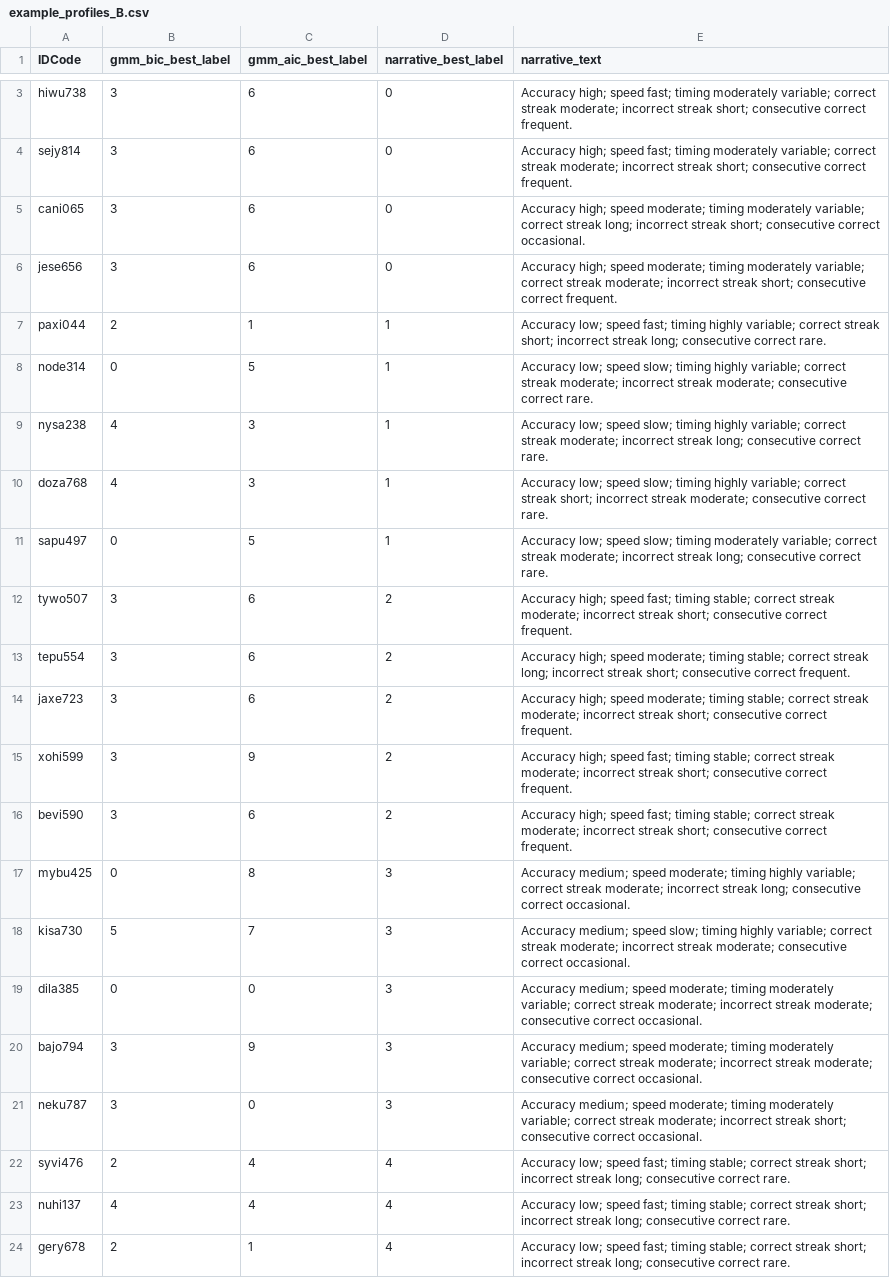
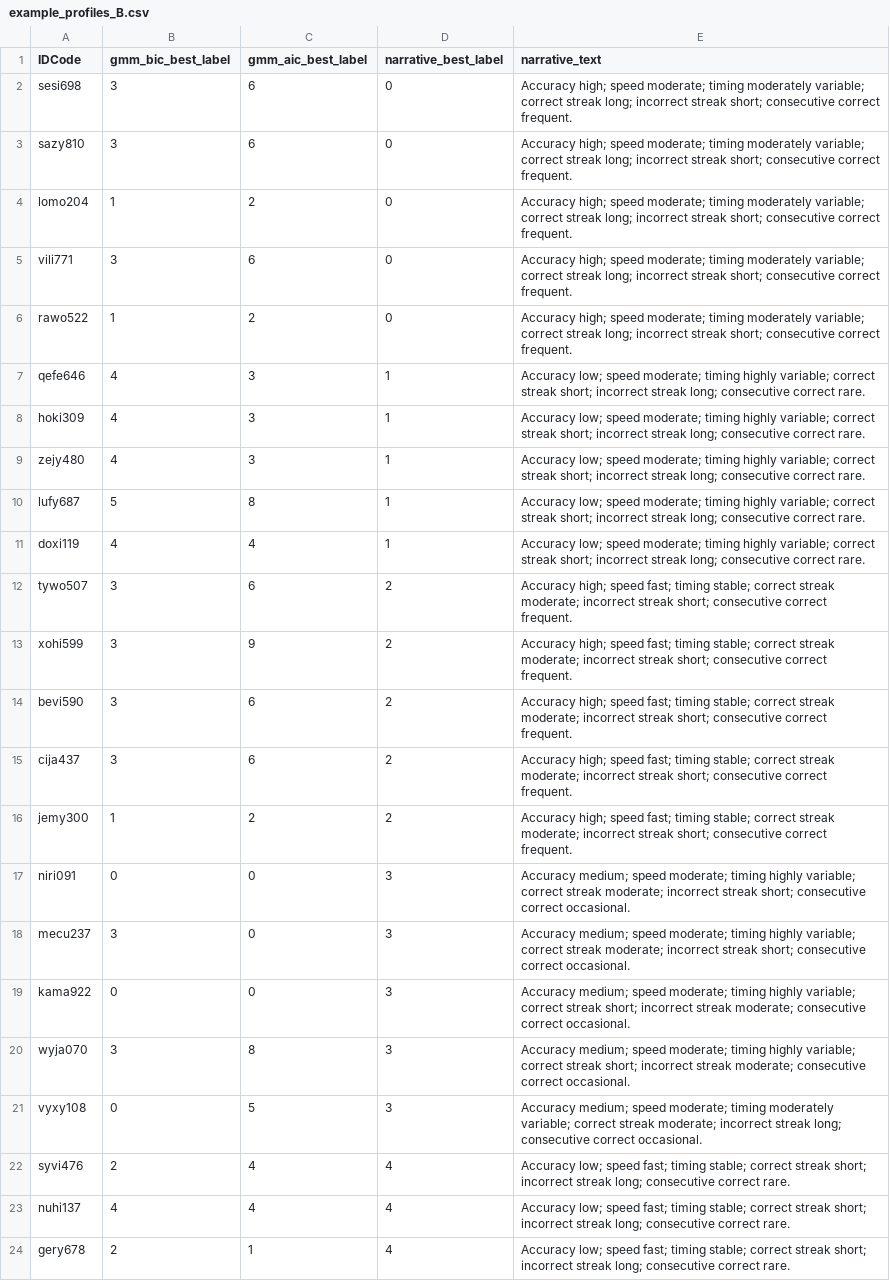
Before and after one commit to Princeadhi123/Study-2-PhD, a CSV file: llm_narrative_clustering/outputs/template_B/all_mpnet_base_v2/example_profiles_B.csv, drawn as a sheet; only a part is shown, gaps mark what is left out; removed rows and columns are numbered as before the commit, all else as after; the diff covers the shown part only; the diff names each change by its address in the sheet, - before the commit and + after, or states it on an @@ line.

Commit message:
added example profiles to the centriod of each cluster

```diff
--- a/llm_narrative_clustering/outputs/template_B/all_mpnet_base_v2/example_profiles_B.csv
+++ b/llm_narrative_clustering/outputs/template_B/all_mpnet_base_v2/example_profiles_B.csv
-A2 (IDCode): hiwu738
+A2 (IDCode): sesi698
-E2:E3 (narrative_text): …high; speed fast; timing moderately variable; correct streak moderate; incorrect streak…
+E2:E3 (narrative_text): …high; speed moderate; timing moderately variable; correct streak long; incorrect streak…
-A3 (IDCode): sejy814
+A3 (IDCode): sazy810
+row 4: lomo204 | 1 | 2 | 0 | Accuracy high; speed moderate; timing moderately variable; correct streak long; incorrect streak short; consecutive correct frequent.
-A5 (IDCode): cani065
+A5 (IDCode): vili771
-E5 (narrative_text): …consecutive correct occasional.
+E5 (narrative_text): …consecutive correct frequent.
-row 6: jese656 | 3 | 6 | 0 | Accuracy high; speed moderate; timing moderately variable; correct streak moderate; incorrect streak short; consecutive correct frequent.
-row 7: paxi044 | 2 | 1 | 1 | Accuracy low; speed fast; timing highly variable; correct streak short; incorrect streak long; consecutive correct rare.
-row 8: node314 | 0 | 5 | 1 | Accuracy low; speed slow; timing highly variable; correct streak moderate; incorrect streak moderate; consecutive correct rare.
+row 6: rawo522 | 1 | 2 | 0 | Accuracy high; speed moderate; timing moderately variable; correct streak long; incorrect streak short; consecutive correct frequent.
+row 7: qefe646 | 4 | 3 | 1 | Accuracy low; speed moderate; timing highly variable; correct streak short; incorrect streak long; consecutive correct rare.
-A8 (IDCode): nysa238
+A8 (IDCode): hoki309
-E8 (narrative_text): …low; speed slow; timing highly variable; correct streak moderate; incorrect streak…
+E8 (narrative_text): …low; speed moderate; timing highly variable; correct streak short; incorrect streak…
-A9 (IDCode): doza768
+A9 (IDCode): zejy480
-E9 (narrative_text): …low; speed slow; timing highly variable; correct streak short; incorrect streak moderate; consecutive correct…
+E9 (narrative_text): …low; speed moderate; timing highly variable; correct streak short; incorrect streak long; consecutive correct…
-row 11: sapu497 | 0 | 5 | 1 | Accuracy low; speed slow; timing moderately variable; correct streak moderate; incorrect streak long; consecutive correct rare.
+row 10: lufy687 | 5 | 8 | 1 | Accuracy low; speed moderate; timing highly variable; correct streak short; incorrect streak long; consecutive correct rare.
+row 11: doxi119 | 4 | 4 | 1 | Accuracy low; speed moderate; timing highly variable; correct streak short; incorrect streak long; consecutive correct rare.
-row 13: tepu554 | 3 | 6 | 2 | Accuracy high; speed moderate; timing stable; correct streak long; incorrect streak short; consecutive correct frequent.
-row 14: jaxe723 | 3 | 6 | 2 | Accuracy high; speed moderate; timing stable; correct streak moderate; incorrect streak short; consecutive correct frequent.
-row 17: mybu425 | 0 | 8 | 3 | Accuracy medium; speed moderate; timing highly variable; correct streak moderate; incorrect streak long; consecutive correct occasional.
-row 18: kisa730 | 5 | 7 | 3 | Accuracy medium; speed slow; timing highly variable; correct streak moderate; incorrect streak moderate; consecutive correct occasional.
+row 15: cija437 | 3 | 6 | 2 | Accuracy high; speed fast; timing stable; correct streak moderate; incorrect streak short; consecutive correct frequent.
+row 16: jemy300 | 1 | 2 | 2 | Accuracy high; speed fast; timing stable; correct streak moderate; incorrect streak short; consecutive correct frequent.
-A17 (IDCode): dila385
+A17 (IDCode): niri091
-E17 (narrative_text): …moderate; timing moderately variable; correct streak moderate; incorrect streak moderate; consecutive correct…
+E17 (narrative_text): …moderate; timing highly variable; correct streak moderate; incorrect streak short; consecutive correct…
-row 20: bajo794 | 3 | 9 | 3 | Accuracy medium; speed moderate; timing moderately variable; correct streak moderate; incorrect streak moderate; consecutive correct occasional.
-A18 (IDCode): neku787
+A18 (IDCode): mecu237
-E18 (narrative_text): …moderate; timing moderately variable; correct…
+E18 (narrative_text): …moderate; timing highly variable; correct…
+row 19: kama922 | 0 | 0 | 3 | Accuracy medium; speed moderate; timing highly variable; correct streak short; incorrect streak moderate; consecutive correct occasional.
+row 20: wyja070 | 3 | 8 | 3 | Accuracy medium; speed moderate; timing highly variable; correct streak short; incorrect streak moderate; consecutive correct occasional.
+row 21: vyxy108 | 0 | 5 | 3 | Accuracy medium; speed moderate; timing moderately variable; correct streak moderate; incorrect streak long; consecutive correct occasional.
```
Also changed, not shown: 5 added rows, 6 removed rows and 16 edited cells elsewhere in this file, llm_narrative_clustering/outputs/template_A/all_MiniLM_L6_v2/example_profiles.csv, llm_narrative_clustering/outputs/template_B/all_MiniLM_L6_v2/example_profiles_B.csv, 2 other files.
